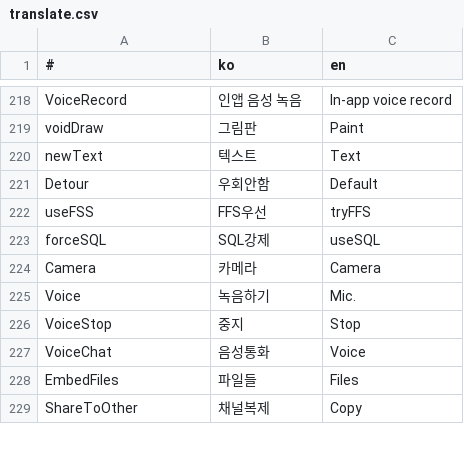
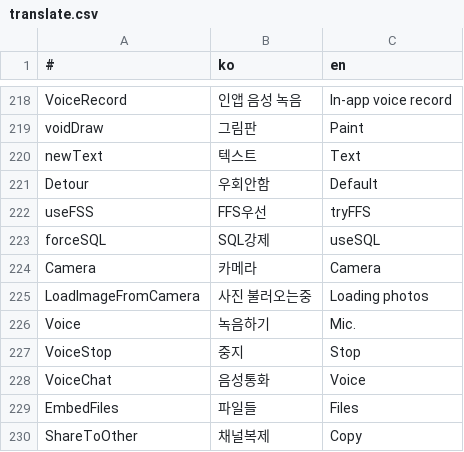
Before and after one commit to is2you2/pjcone_server, a CSV file: uploader/www/assets/data/translate.csv, drawn as a sheet; only a part is shown, gaps mark what is left out; the diff names each change by its address in the sheet, - before the commit and + after, or states it on an @@ line.

```diff
--- a/uploader/www/assets/data/translate.csv
+++ b/uploader/www/assets/data/translate.csv
+row 225: LoadImageFromCamera | 사진 불러오는중 | Loading photos
```
Also changed, not shown: 31 other files.
